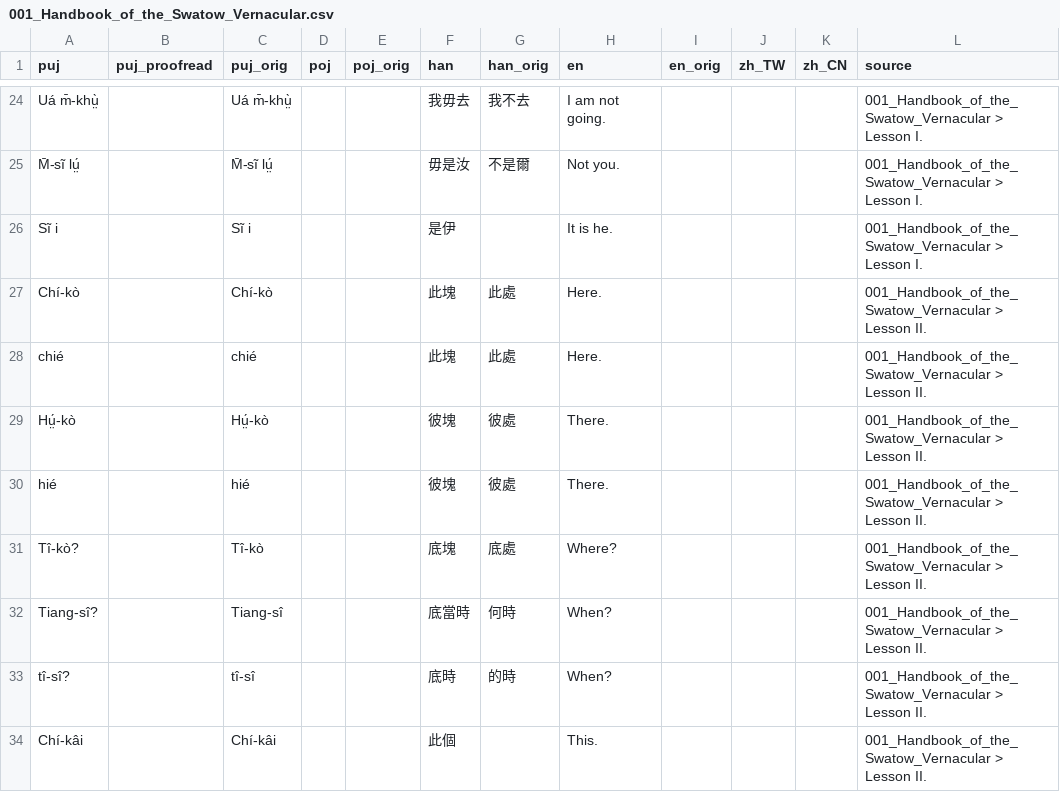
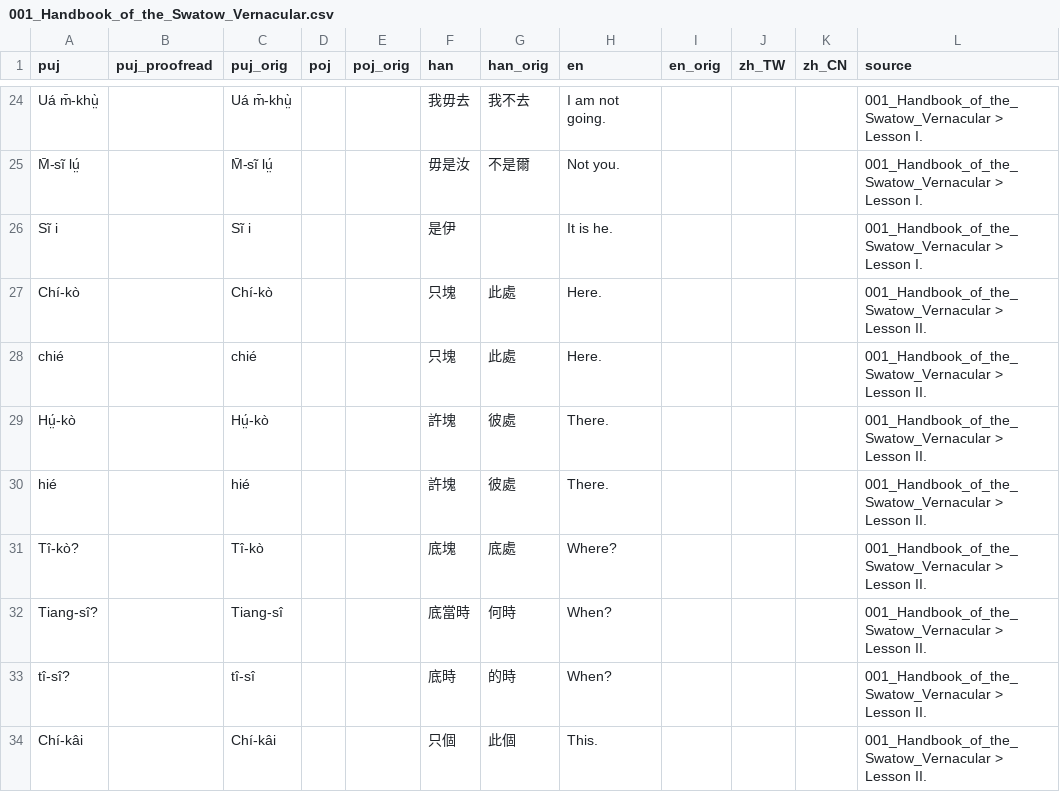
Before and after one commit to hokkien-writing/dataset, a CSV file: export/books/001_Handbook_of_the_Swatow_Vernacular.csv, drawn as a sheet; only a part is shown, gaps mark what is left out; the diff covers the shown part only; the diff names each change by its address in the sheet, - before the commit and + after, or states it on an @@ line.

```diff
--- a/export/books/001_Handbook_of_the_Swatow_Vernacular.csv
+++ b/export/books/001_Handbook_of_the_Swatow_Vernacular.csv
-F27:F28 (han): 此塊
+F27:F28 (han): 只塊
-F29:F30 (han): 彼塊
+F29:F30 (han): 許塊
-F34 (han): 此個
+F34 (han): 只個
-G34 (han_orig): (empty)
+G34 (han_orig): 此個
```
Also changed, not shown: 95 edited cells elsewhere in this file, 2 other files.
